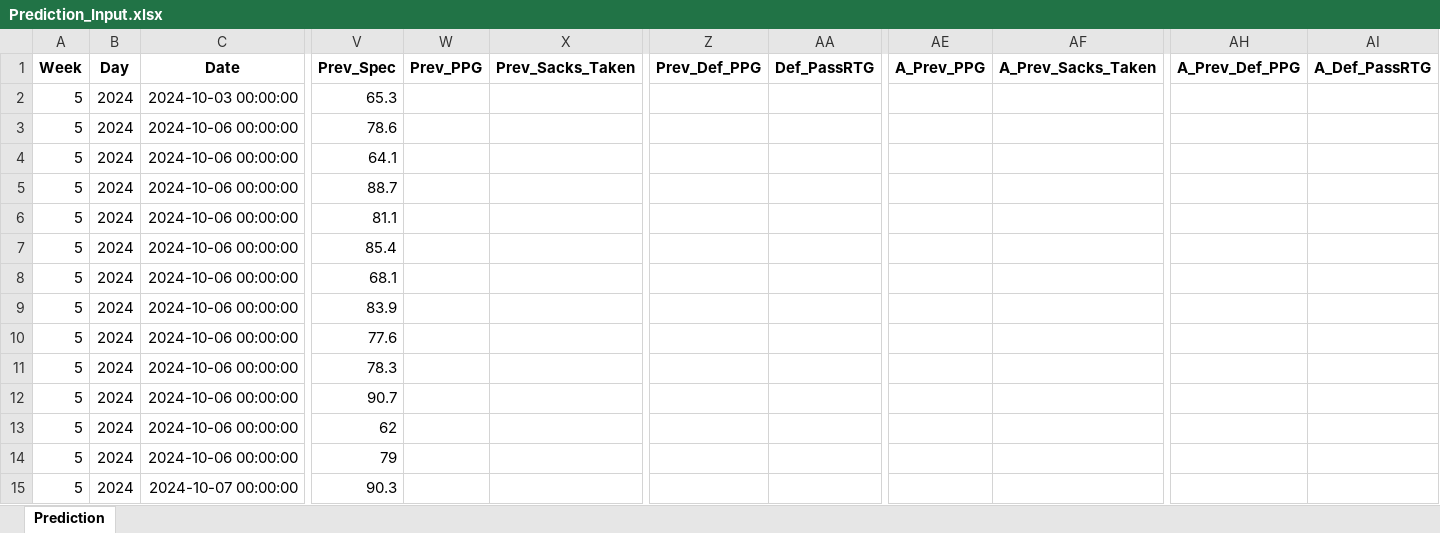
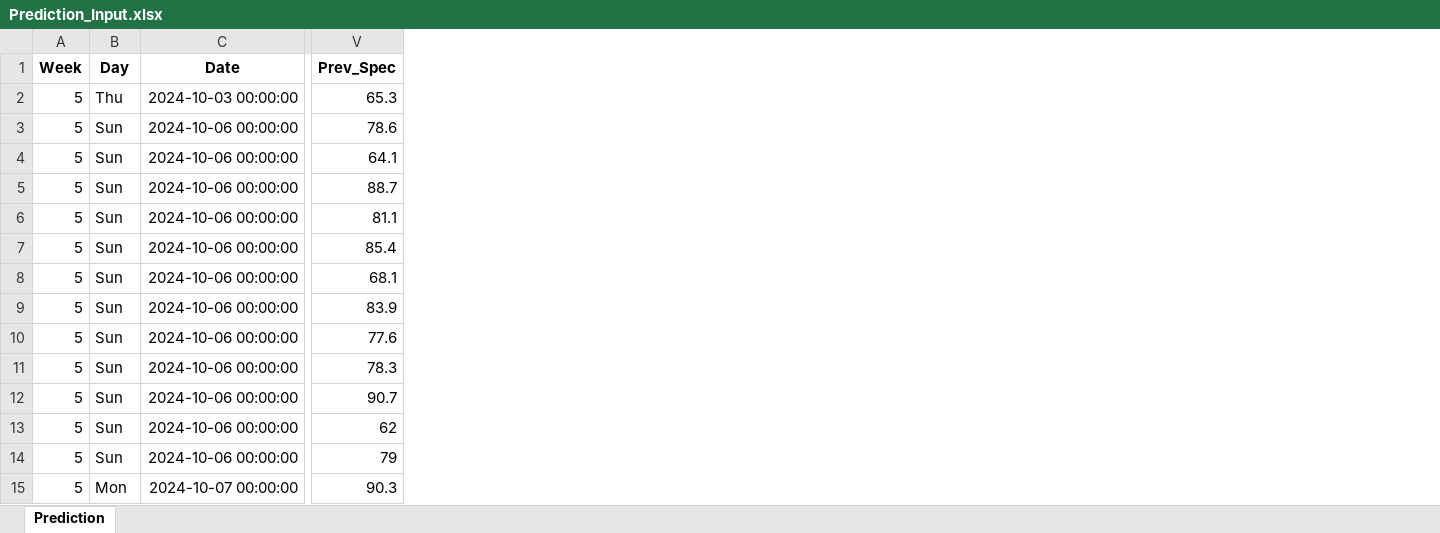
Before and after one commit to dylchung/NFL_Spread_Model, an Excel workbook: Data/Prediction_Input.xlsx, sheet Prediction, drawn as a sheet; only a part is shown, gaps mark what is left out; values as stored, in another font and other column widths than the file's, no borders; the diff names each change by its address in the sheet, - before the commit and + after, or states it on an @@ line.

```diff
--- a/Data/Prediction_Input.xlsx (sheet Prediction)
+++ b/Data/Prediction_Input.xlsx (sheet Prediction)
-column W (Prev_PPG), empty
-column X (Prev_Sacks_Taken), empty
-column Z (Prev_Def_PPG), empty
-column AA (Def_PassRTG), empty
-column AE (A_Prev_PPG), empty
-column AF (A_Prev_Sacks_Taken), empty
-column AH (A_Prev_Def_PPG), empty
-column AI (A_Def_PassRTG), empty
-B2 (Day): 2024
+B2 (Day): Thu
-B3:B14 (Day): 2024
+B3:B14 (Day): Sun
-B15 (Day): 2024
+B15 (Day): Mon
```
Also changed, not shown: Data/Model_2020-2025v3(PFF).xlsx, feature_importance.xlsx, 9 other files.
